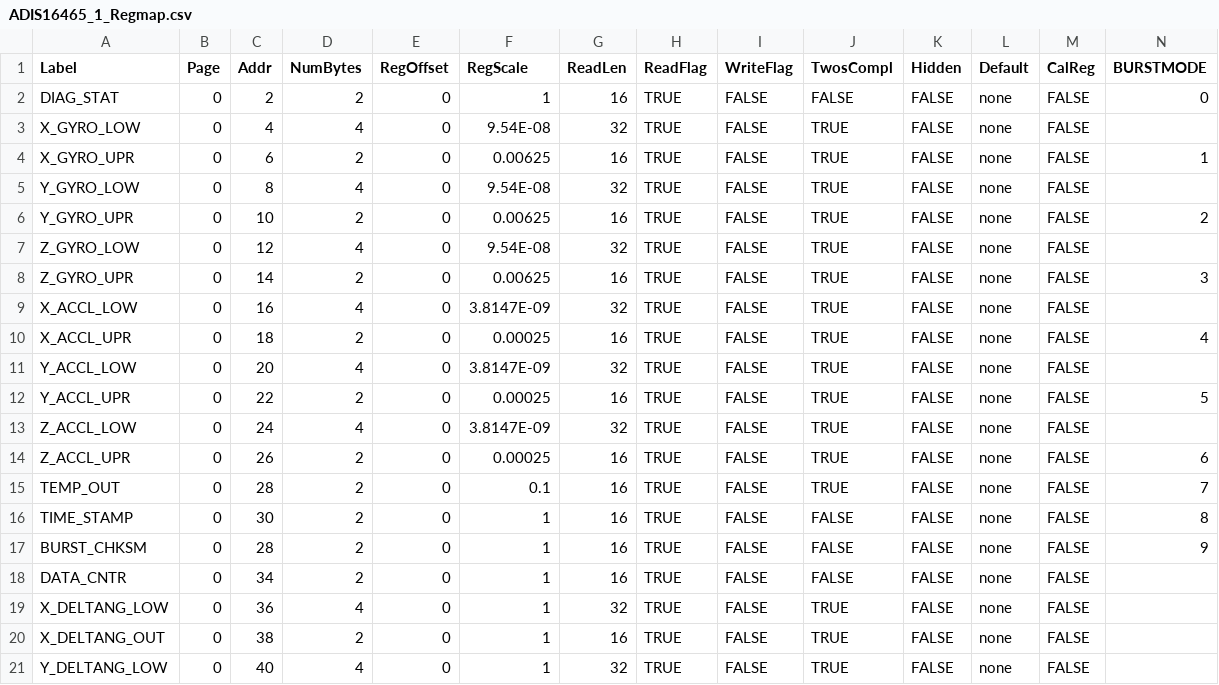
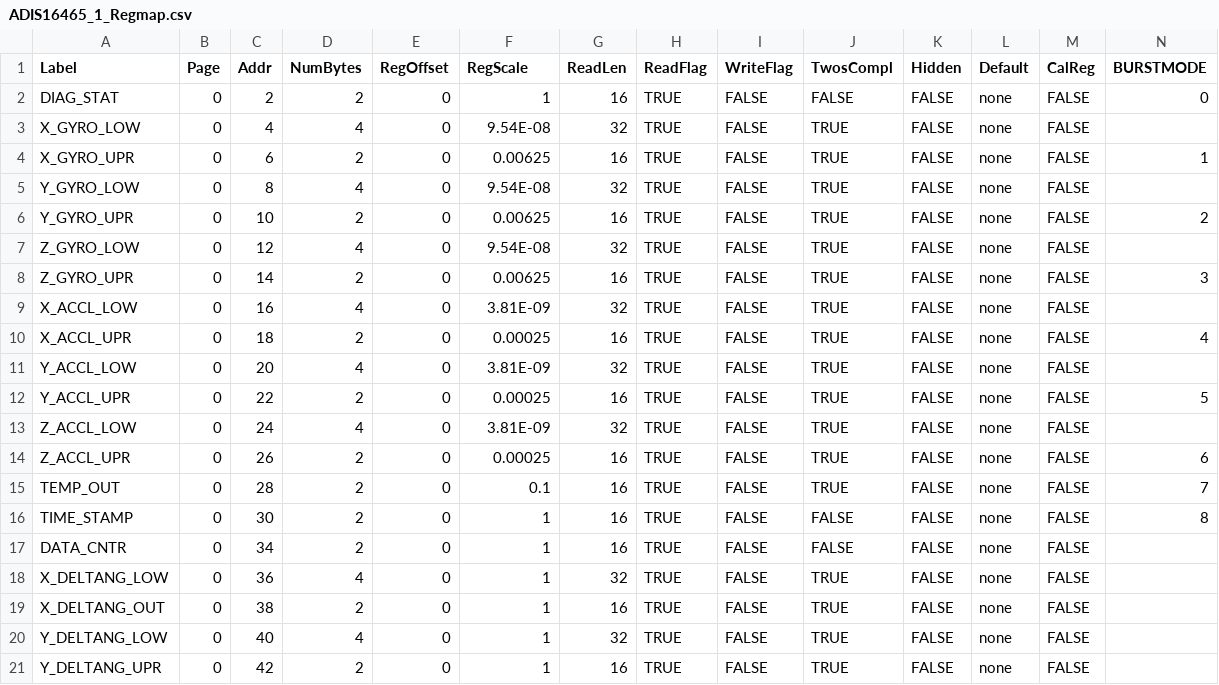
Before and after one commit to analogdevicesinc/iSensor-FX3-Eval, a CSV file: src/RegMaps/ADIS16465_1_Regmap.csv, drawn as a sheet; only a part is shown; the shorter side is filled out with more unchanged rows.

```diff
--- a/src/RegMaps/ADIS16465_1_Regmap.csv
+++ b/src/RegMaps/ADIS16465_1_Regmap.csv
@@ -8,7 +8,7 @@ Z_GYRO_LOW,0,12,4,0,9.54E-08,32,TRUE,FALSE,TRUE,FALSE,none,FALSE,
 Z_GYRO_UPR,0,14,2,0,0.00625,16,TRUE,FALSE,TRUE,FALSE,none,FALSE,3
-X_ACCL_LOW,0,16,4,0,3.8147E-09,32,TRUE,FALSE,TRUE,FALSE,none,FALSE,
+X_ACCL_LOW,0,16,4,0,3.81E-09,32,TRUE,FALSE,TRUE,FALSE,none,FALSE,
 X_ACCL_UPR,0,18,2,0,0.00025,16,TRUE,FALSE,TRUE,FALSE,none,FALSE,4
-Y_ACCL_LOW,0,20,4,0,3.8147E-09,32,TRUE,FALSE,TRUE,FALSE,none,FALSE,
+Y_ACCL_LOW,0,20,4,0,3.81E-09,32,TRUE,FALSE,TRUE,FALSE,none,FALSE,
 Y_ACCL_UPR,0,22,2,0,0.00025,16,TRUE,FALSE,TRUE,FALSE,none,FALSE,5
-Z_ACCL_LOW,0,24,4,0,3.8147E-09,32,TRUE,FALSE,TRUE,FALSE,none,FALSE,
+Z_ACCL_LOW,0,24,4,0,3.81E-09,32,TRUE,FALSE,TRUE,FALSE,none,FALSE,
 Z_ACCL_UPR,0,26,2,0,0.00025,16,TRUE,FALSE,TRUE,FALSE,none,FALSE,6
@@ -16,3 +16,2 @@ TEMP_OUT,0,28,2,0,0.1,16,TRUE,FALSE,TRUE,FALSE,none,FALSE,7
 TIME_STAMP,0,30,2,0,1,16,TRUE,FALSE,FALSE,FALSE,none,FALSE,8
-BURST_CHKSM,0,28,2,0,1,16,TRUE,FALSE,FALSE,FALSE,none,FALSE,9
 DATA_CNTR,0,34,2,0,1,16,TRUE,FALSE,FALSE,FALSE,none,FALSE,
```
Also changed, not shown: src/RegMaps/ADIS16465_2_Regmap.csv, src/RegMaps/ADIS16465_3_Regmap.csv, 4 other files.
